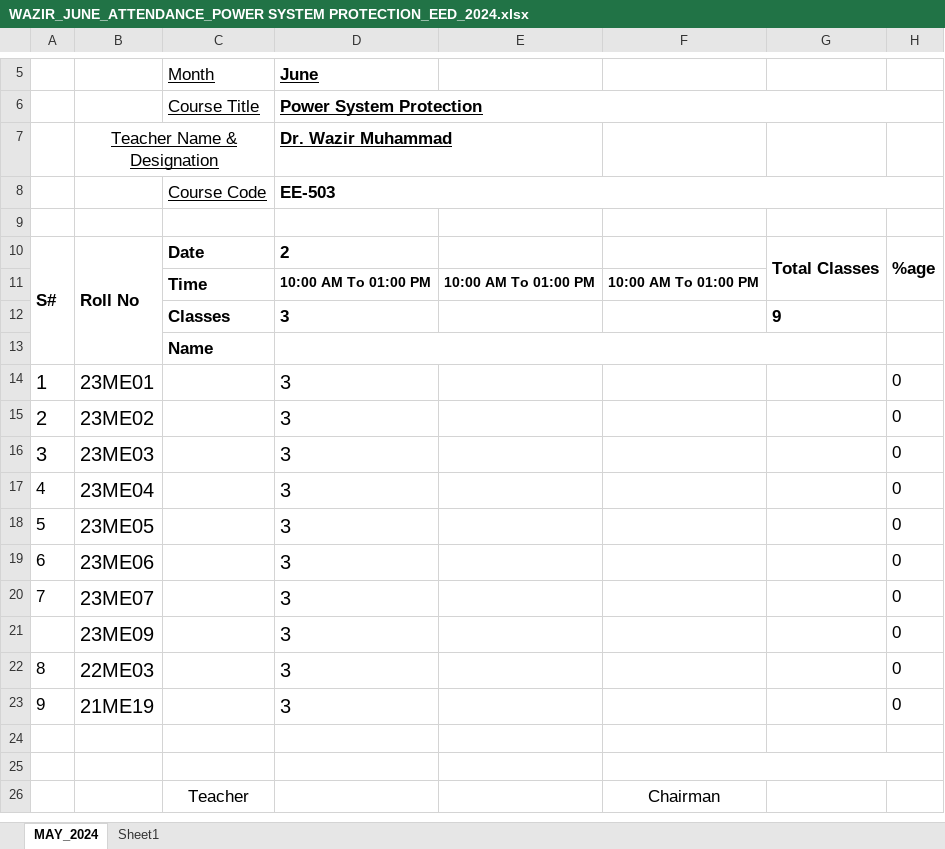
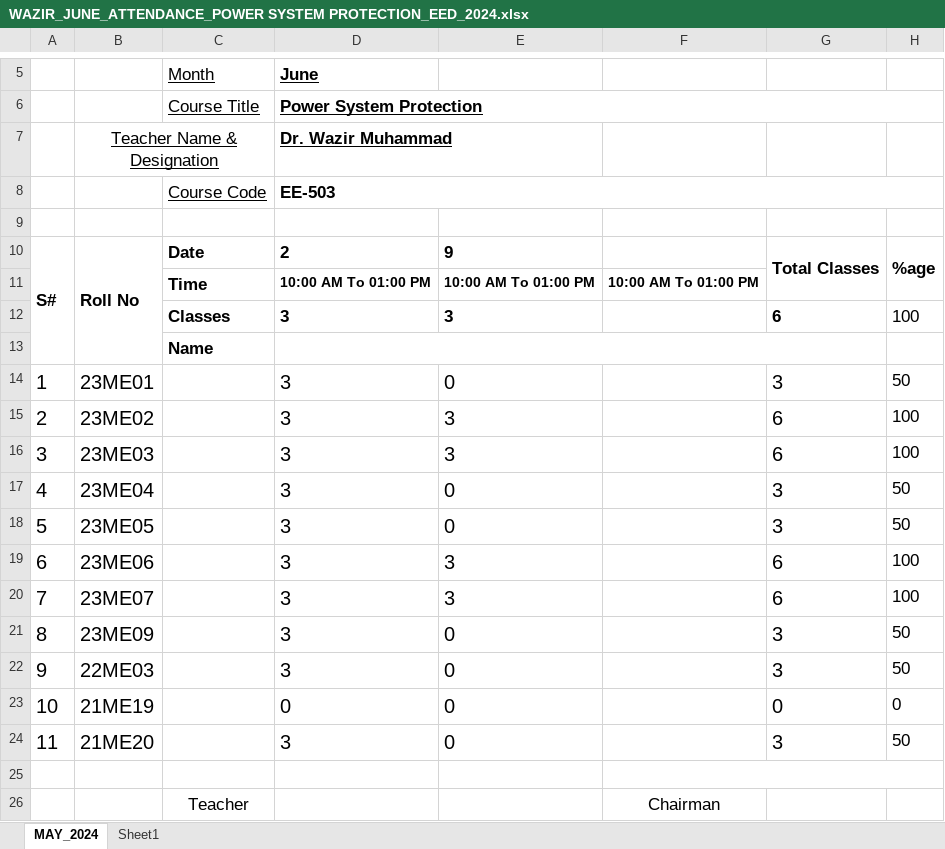
Before and after one commit to niaz1971/POWER_SYSTEM_PROTECTION, an Excel workbook: WAZIR_JUNE_ATTENDANCE_POWER SYSTEM PROTECTION_EED_2024.xlsx, sheet MAY_2024, drawn as a sheet; only a part is shown, gaps mark what is left out; values as stored, in another font and other column widths than the file's, no borders; charts and pictures not drawn; removed rows and columns are numbered as before the commit, all else as after; the diff names each change by its address in the sheet, - before the commit and + after, or states it on an @@ line.

Commit message:
Add files via upload

```diff
--- a/WAZIR_JUNE_ATTENDANCE_POWER SYSTEM PROTECTION_EED_2024.xlsx (sheet MAY_2024)
+++ b/WAZIR_JUNE_ATTENDANCE_POWER SYSTEM PROTECTION_EED_2024.xlsx (sheet MAY_2024)
-E10: (empty)
+E10: 9
-row 12:  |  | Classes | 3 |  |  | 9
+row 12:  |  | Classes | 3 | 3 |  | 6 | 100
-E14: (empty)
+E14: 0
-G14: (empty)
+G14: 3
-H14: 0
+H14: 50
-E15:E16: (empty)
+E15:E16: 3
-G15:G16: (empty)
+G15:G16: 6
-H15:H16: 0
+H15:H16: 100
@@ A17:A20 text size: larger @@
-E17:E18: (empty)
+E17:E18: 0
-G17:G18: (empty)
+G17:G18: 3
-H17:H18: 0
+H17:H18: 50
-E19:E20: (empty)
+E19:E20: 3
-G19:G20: (empty)
+G19:G20: 6
-H19:H20: 0
+H19:H20: 100
-row 21:  | 23ME09 |  | 3 |  |  |  | 0
@@ A21:A22 text size: larger @@
-B21: 22ME03
+B21: 23ME09
-E21:E22: (empty)
+E21:E22: 0
-G21:G22: (empty)
+G21:G22: 3
-H21:H22: 0
+H21:H22: 50
-B22: 21ME19
+B22: 22ME03
-row 23: (empty)
+row 23: 10 | 21ME19 |  | 0 | 0 |  | 0 | 0
+row 24: 11 | 21ME20 |  | 3 | 0 |  | 3 | 50
```
Also changed, not shown: charts or pictures.
